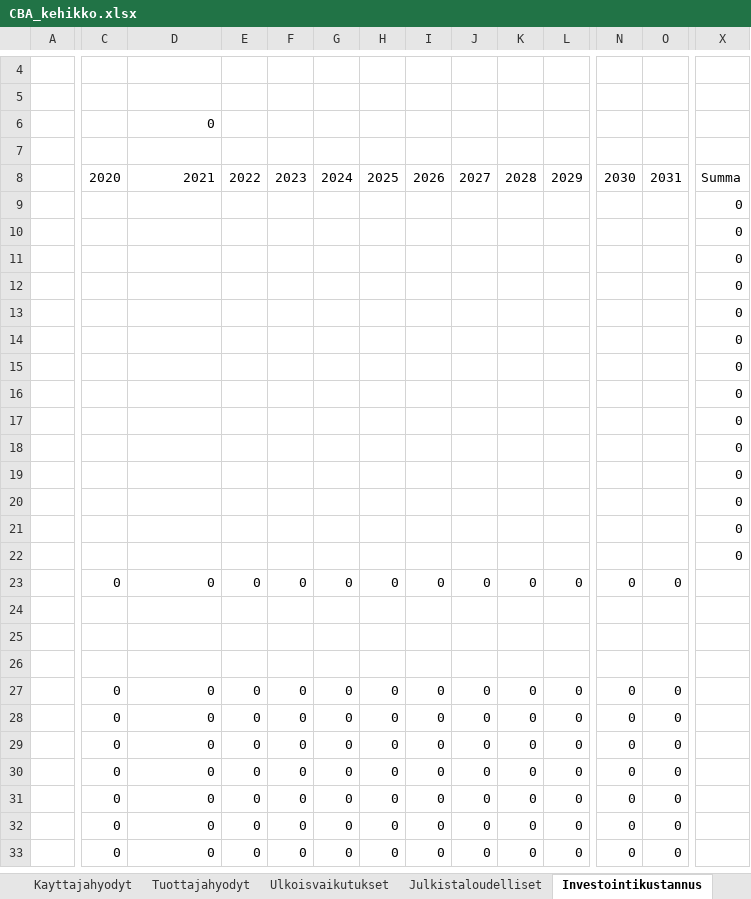
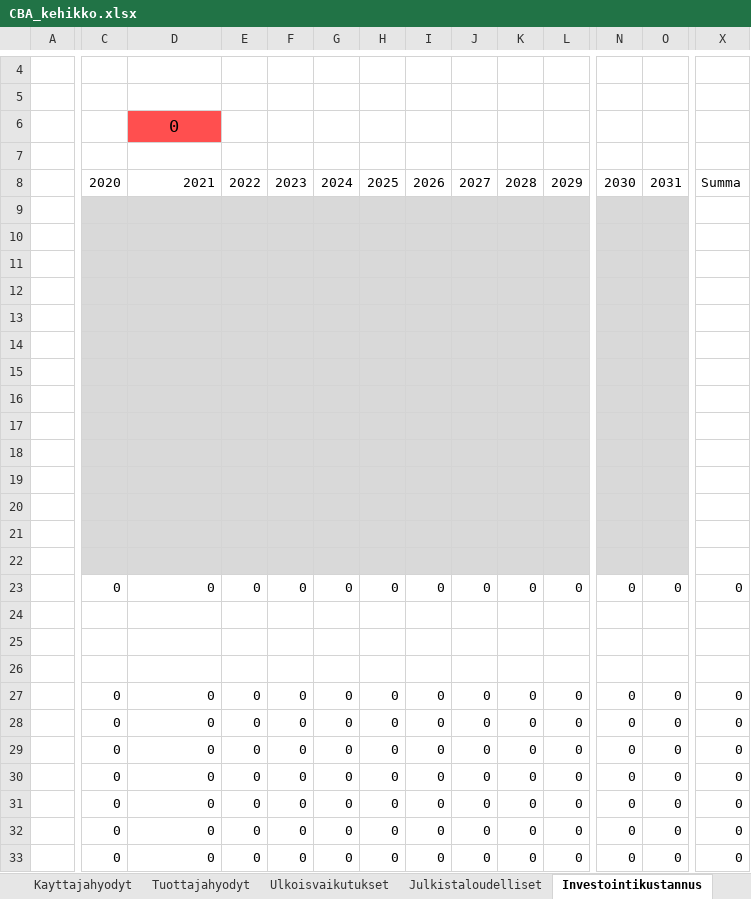
Before and after one commit to HSLdevcom/helmet-model-system, an Excel workbook: Scripts/CBA_kehikko.xlsx, sheet Investointikustannus, drawn as a sheet; only a part is shown, gaps mark what is left out; values as stored, in another font and other column widths than the file's, no borders; the diff covers the shown part only; the diff names each change by its address in the sheet, - before the commit and + after, or states it on an @@ line.

```diff
--- a/Scripts/CBA_kehikko.xlsx (sheet Investointikustannus)
+++ b/Scripts/CBA_kehikko.xlsx (sheet Investointikustannus)
@@ D6 fill: none → #FF4F4F, text size: larger, alignment: right → center @@
-C9:L22 fill: none
+C9:L22 fill: #D9D9D9
-N9:O22 fill: none
+N9:O22 fill: #D9D9D9
-X9:X22: 0
+X9:X22: (empty)
-X23: (empty)
+X23: 0
-X27:X33: (empty)
+X27:X33: 0
```
Also changed, not shown: 7 edited cells and cell formats elsewhere in this sheet, sheet Yhteenveto, formulas that keep their value.
